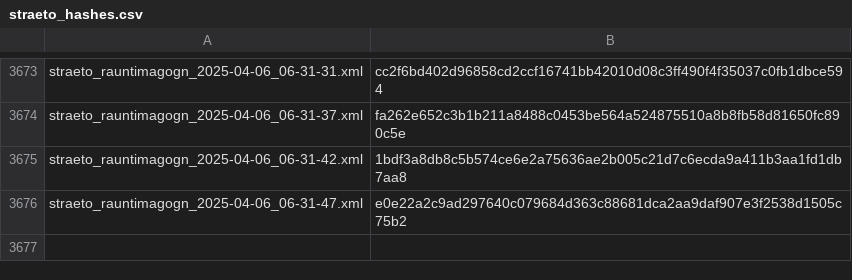
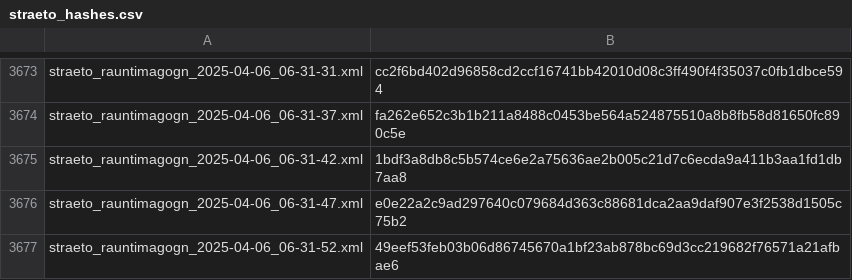
Before and after one commit to odinndagur/straeto_rauntimagogn_hashes, a CSV file: straeto_hashes.csv, drawn as a sheet; only a part is shown, gaps mark what is left out.

Commit message:
Log hash for straeto_rauntimagogn_2025-04-06_06-31-52.xml

```diff
--- a/straeto_hashes.csv
+++ b/straeto_hashes.csv
@@ -3676 +3676,2 @@ straeto_rauntimagogn_2025-04-06_06-31-42.xml,1bdf3a8db8c5b574ce6e2a75636ae2b005c
 straeto_rauntimagogn_2025-04-06_06-31-47.xml,e0e22a2c9ad297640c079684d363c88681dca2aa9daf907e3f2538d1505c75b2
+straeto_rauntimagogn_2025-04-06_06-31-52.xml,49eef53feb03b06d86745670a1bf23ab878bc69d3cc219682f76571a21afbae6
```
